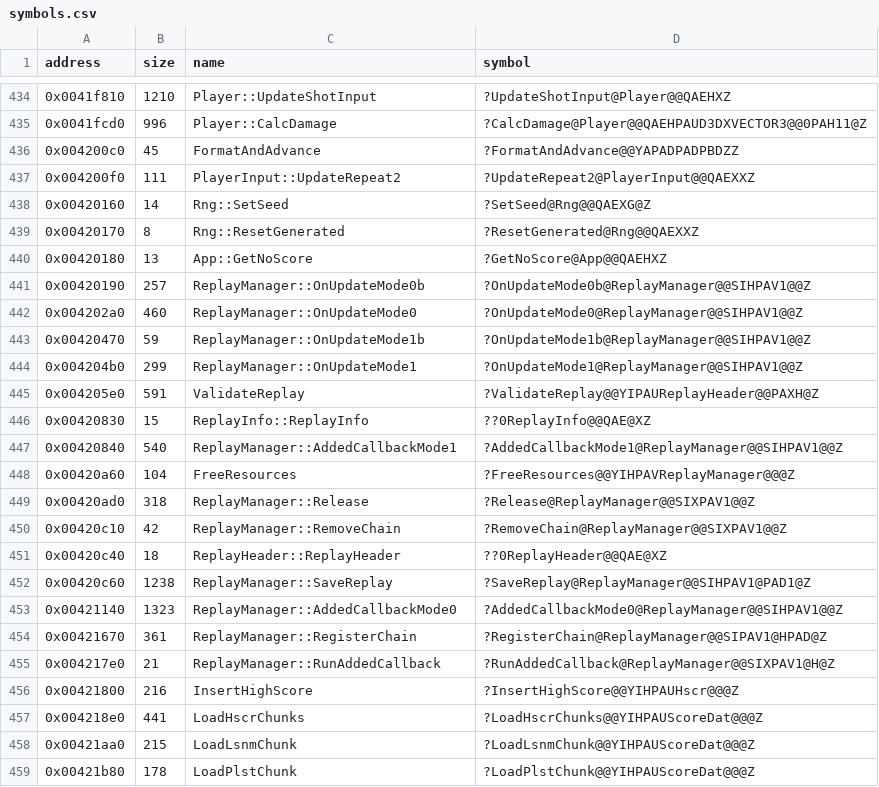
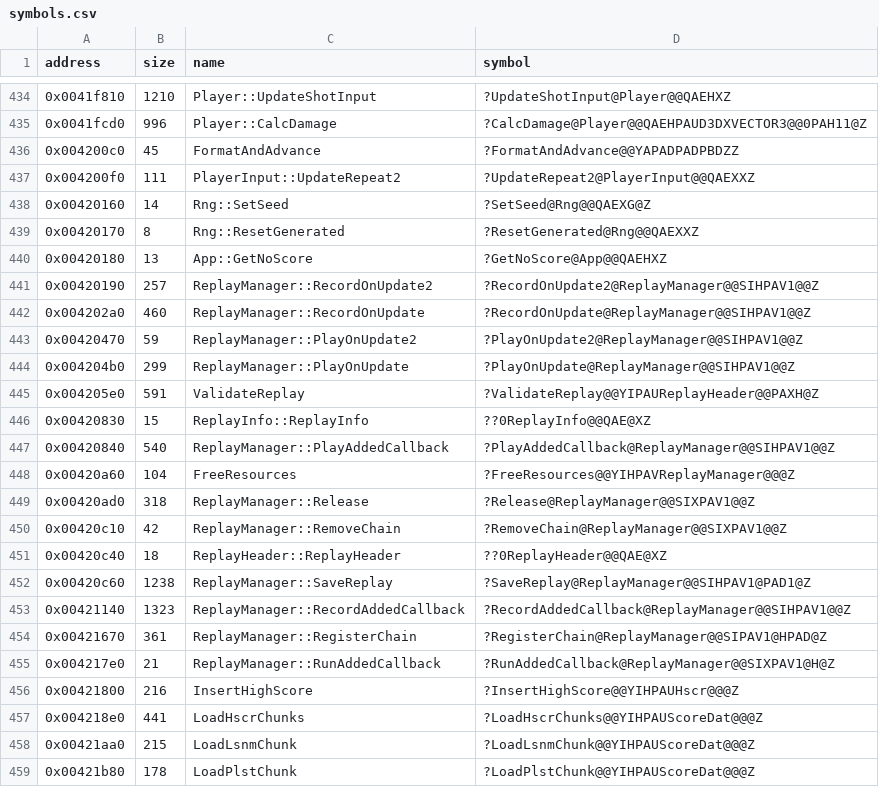
Before and after one commit to Cirno-Labs/th09, a CSV file: config/symbols.csv, drawn as a sheet; only a part is shown, gaps mark what is left out.

Commit message:
Name the replay callbacks as th08 does
Mode 0 records and mode 1, which takes a path, plays: OnUpdateMode0,
OnUpdateMode0b and AddedCallbackMode0 become RecordOnUpdate,
RecordOnUpdate2 and RecordAddedCallback, and the mode 1 ones the Play*
names. OnUpdateMode0b keeps the seed and the pause mark in a frame's
events, as th08's RecordOnUpdate2 does: unknown162 is frameEvents.

```diff
--- a/config/symbols.csv
+++ b/config/symbols.csv
@@ -440,9 +440,9 @@ address,size,name,symbol
 0x00420180,13,App::GetNoScore,?GetNoScore@App@@QAEHXZ
-0x00420190,257,ReplayManager::OnUpdateMode0b,?OnUpdateMode0b@ReplayManager@@SIHPAV1@@Z
-0x004202a0,460,ReplayManager::OnUpdateMode0,?OnUpdateMode0@ReplayManager@@SIHPAV1@@Z
-0x00420470,59,ReplayManager::OnUpdateMode1b,?OnUpdateMode1b@ReplayManager@@SIHPAV1@@Z
-0x004204b0,299,ReplayManager::OnUpdateMode1,?OnUpdateMode1@ReplayManager@@SIHPAV1@@Z
+0x00420190,257,ReplayManager::RecordOnUpdate2,?RecordOnUpdate2@ReplayManager@@SIHPAV1@@Z
+0x004202a0,460,ReplayManager::RecordOnUpdate,?RecordOnUpdate@ReplayManager@@SIHPAV1@@Z
+0x00420470,59,ReplayManager::PlayOnUpdate2,?PlayOnUpdate2@ReplayManager@@SIHPAV1@@Z
+0x004204b0,299,ReplayManager::PlayOnUpdate,?PlayOnUpdate@ReplayManager@@SIHPAV1@@Z
 0x004205e0,591,ValidateReplay,?ValidateReplay@@YIPAUReplayHeader@@PAXH@Z
 0x00420830,15,ReplayInfo::ReplayInfo,??0ReplayInfo@@QAE@XZ
-0x00420840,540,ReplayManager::AddedCallbackMode1,?AddedCallbackMode1@ReplayManager@@SIHPAV1@@Z
+0x00420840,540,ReplayManager::PlayAddedCallback,?PlayAddedCallback@ReplayManager@@SIHPAV1@@Z
 0x00420a60,104,FreeResources,?FreeResources@@YIHPAVReplayManager@@@Z
@@ -452,3 +452,3 @@ address,size,name,symbol
 0x00420c60,1238,ReplayManager::SaveReplay,?SaveReplay@ReplayManager@@SIHPAV1@PAD1@Z
-0x00421140,1323,ReplayManager::AddedCallbackMode0,?AddedCallbackMode0@ReplayManager@@SIHPAV1@@Z
+0x00421140,1323,ReplayManager::RecordAddedCallback,?RecordAddedCallback@ReplayManager@@SIHPAV1@@Z
 0x00421670,361,ReplayManager::RegisterChain,?RegisterChain@ReplayManager@@SIPAV1@HPAD@Z
```
Also changed, not shown: 4 other files.
